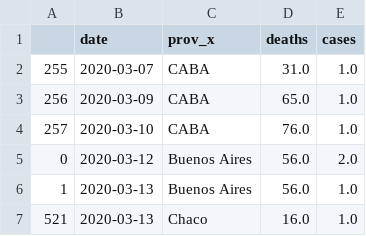
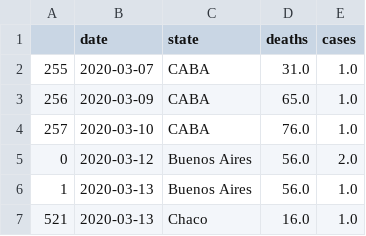
Before and after one commit to lpagn/infovis, a CSV file: ar-provs.csv, drawn as a sheet; only a part is shown.

Commit message:
Update ar-provs.csv

```diff
--- a/ar-provs.csv
+++ b/ar-provs.csv
@@ -1,2 +1,2 @@
-,date,prov_x,deaths,cases
+,date,state,deaths,cases
 255,2020-03-07,CABA,31.0,1.0
```
